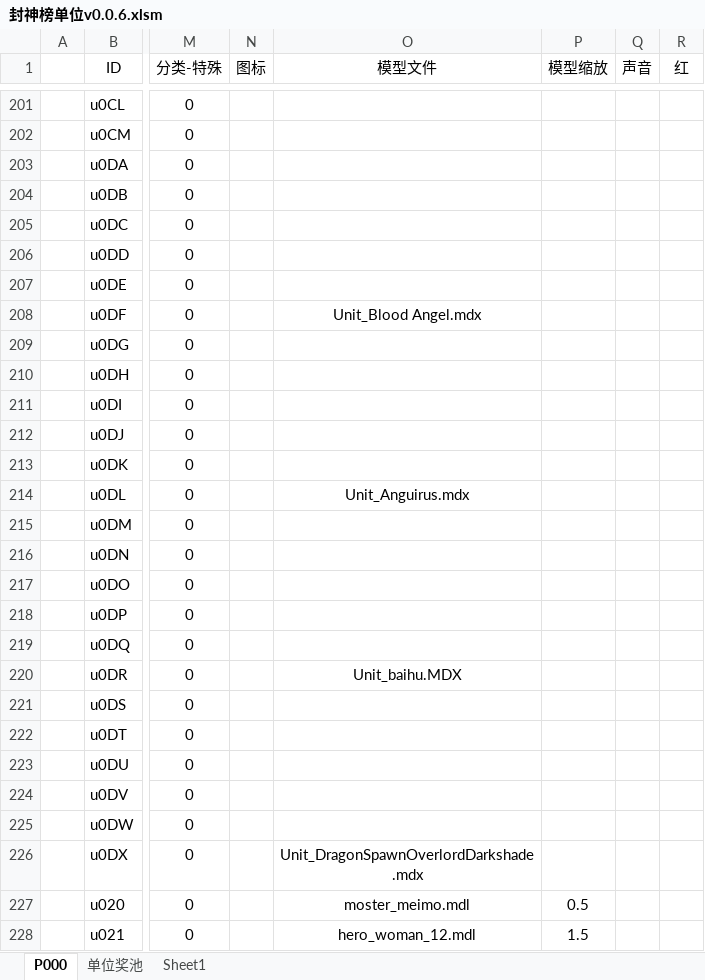
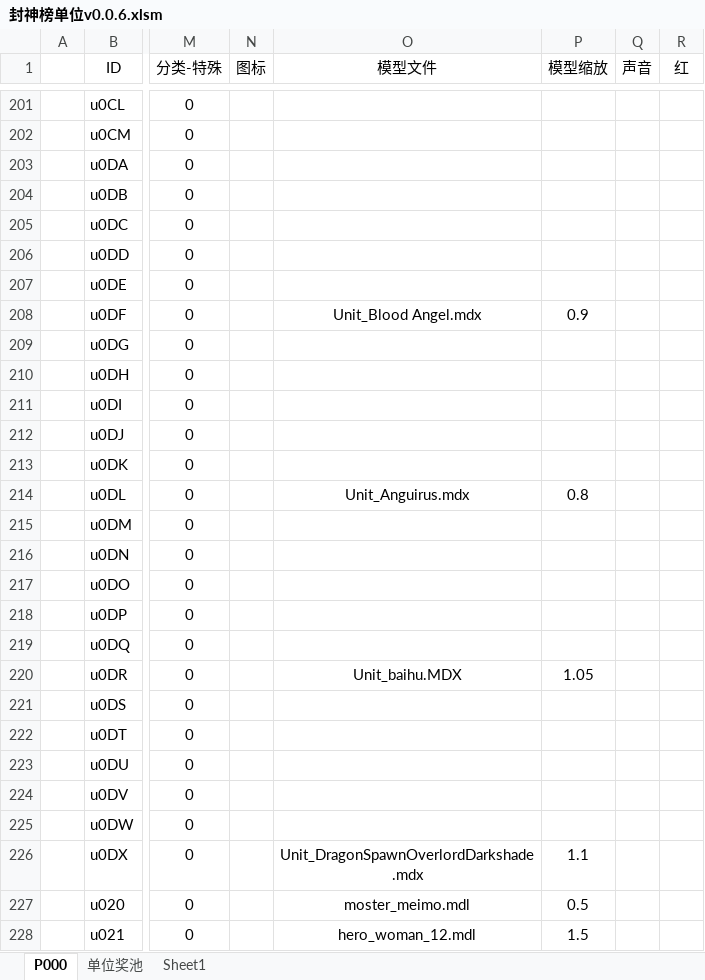
Before and after one commit to MageEgg/MageGame, an Excel workbook: 封神榜单位v0.0.6.xlsm, sheet P000, drawn as a sheet; only a part is shown, gaps mark what is left out; values as stored, in another font and other column widths than the file's, no borders; charts and pictures not drawn; the diff names each change by its address in the sheet, - before the commit and + after, or states it on an @@ line.

```diff
--- a/封神榜单位v0.0.6.xlsm (sheet P000)
+++ b/封神榜单位v0.0.6.xlsm (sheet P000)
-P208 (模型缩放): (empty)
+P208 (模型缩放): 0.9
-P214 (模型缩放): (empty)
+P214 (模型缩放): 0.8
-P220 (模型缩放): (empty)
+P220 (模型缩放): 1.05
-P226 (模型缩放): (empty)
+P226 (模型缩放): 1.1
```
Also changed, not shown: 1 other file.
